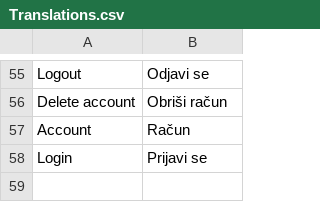
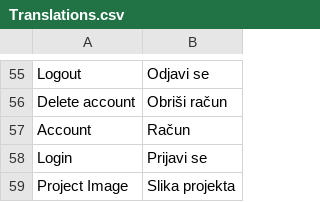
Before and after one commit to sVlast/PositionTracking, a CSV file: App/PositionTracking/Translations.csv, drawn as a sheet; only a part is shown, gaps mark what is left out.

Commit message:
Add project image upload and save to db

```diff
--- a/App/PositionTracking/Translations.csv
+++ b/App/PositionTracking/Translations.csv
@@ -58 +58,2 @@ Account;Račun
 Login;Prijavi se
+Project Image;Slika projekta
```
Also changed, not shown: 3 other files.
